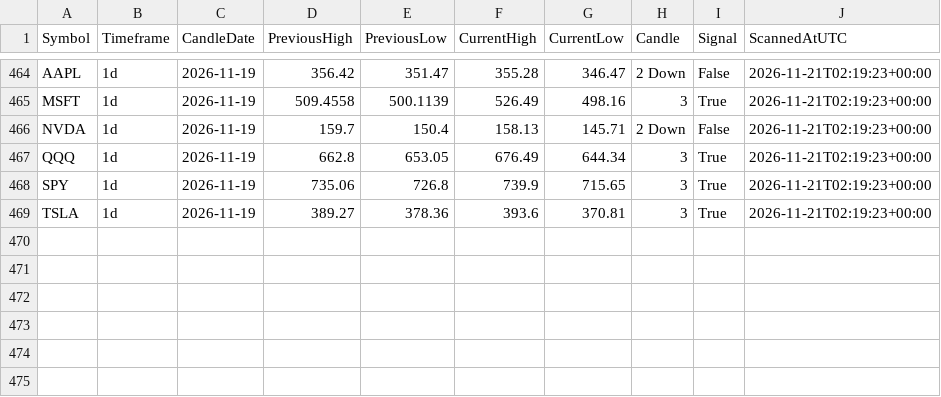
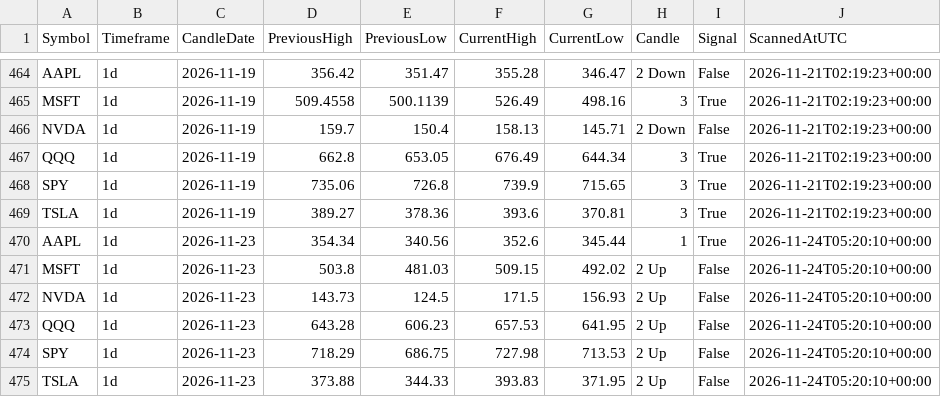
Before and after one commit to fazewalty/candle-scanner, a CSV file: scan_history.csv, drawn as a sheet; only a part is shown, gaps mark what is left out; the diff names each change by its address in the sheet, - before the commit and + after, or states it on an @@ line.

```diff
--- a/scan_history.csv
+++ b/scan_history.csv
+row 470: AAPL | 1d | 2026-11-23 | 354.34 | 340.56 | 352.6 | 345.44 | 1 | True | 2026-11-24T05:20:10+00:00
+row 471: MSFT | 1d | 2026-11-23 | 503.8 | 481.03 | 509.15 | 492.02 | 2 Up | False | 2026-11-24T05:20:10+00:00
+row 472: NVDA | 1d | 2026-11-23 | 143.73 | 124.5 | 171.5 | 156.93 | 2 Up | False | 2026-11-24T05:20:10+00:00
+row 473: QQQ | 1d | 2026-11-23 | 643.28 | 606.23 | 657.53 | 641.95 | 2 Up | False | 2026-11-24T05:20:10+00:00
+row 474: SPY | 1d | 2026-11-23 | 718.29 | 686.75 | 727.98 | 713.53 | 2 Up | False | 2026-11-24T05:20:10+00:00
+row 475: TSLA | 1d | 2026-11-23 | 373.88 | 344.33 | 393.83 | 371.95 | 2 Up | False | 2026-11-24T05:20:10+00:00
```
Also changed, not shown: current_scan.csv.
